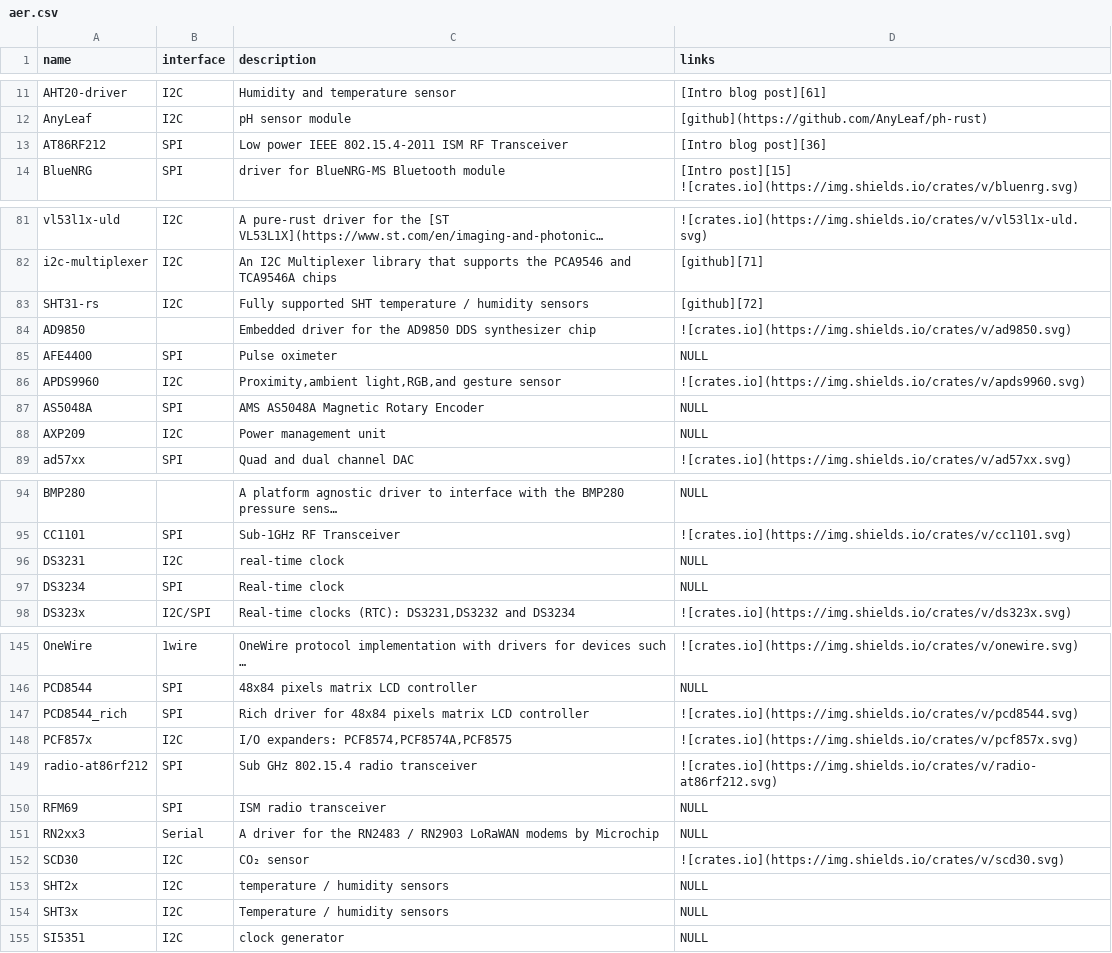
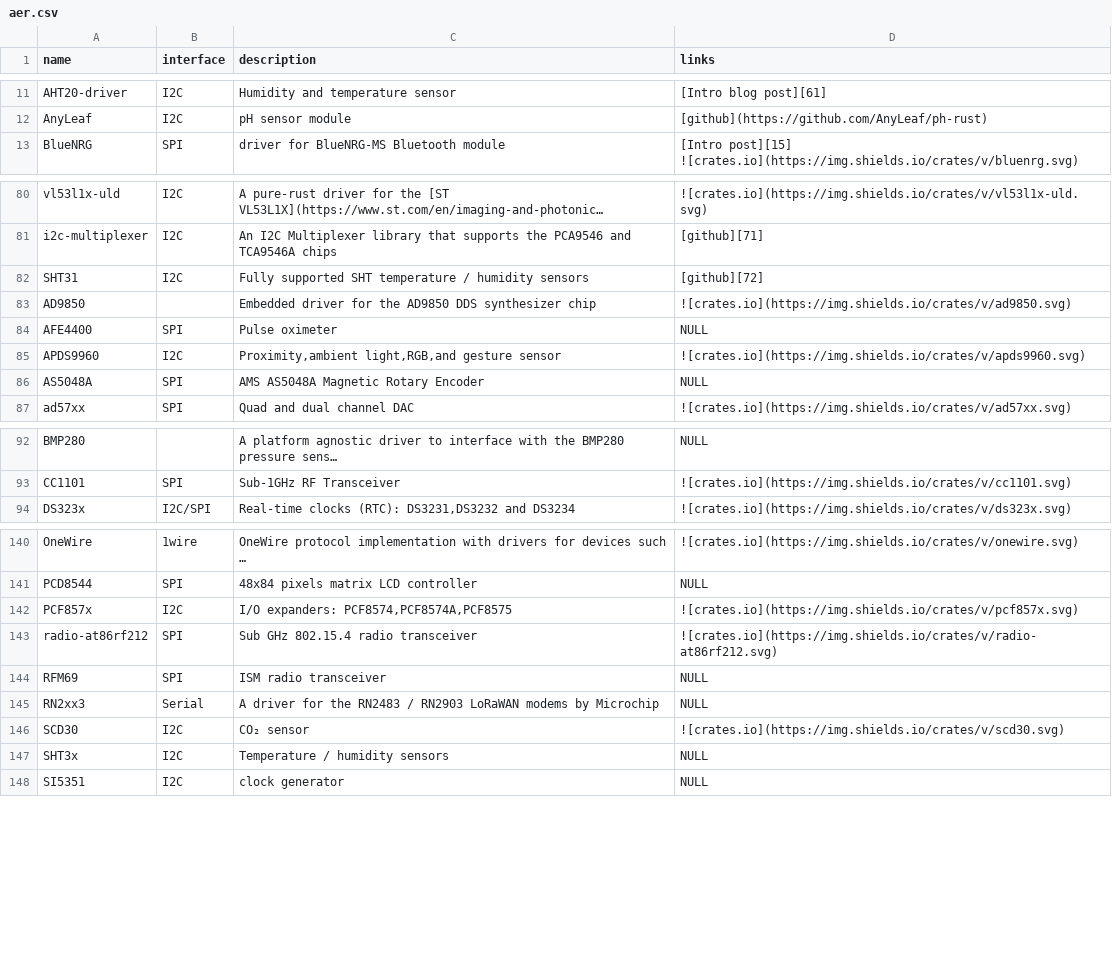
Before and after one commit to tweedegolf/drive-rs, a CSV file: aer.csv, drawn as a sheet; only a part is shown, gaps mark what is left out; long unchanged cells end in …; removed rows and columns are numbered as before the commit, all else as after; the diff covers the shown part only; the diff names each change by its address in the sheet, - before the commit and + after, or states it on an @@ line.

Commit message:
Fixup old driver listing

```diff
--- a/aer.csv
+++ b/aer.csv
-row 13: AT86RF212 | SPI | Low power IEEE 802.15.4-2011 ISM RF Transceiver | [Intro blog post][36]
-A82 (name): SHT31-rs
+A82 (name): SHT31
-row 88: AXP209 | I2C | Power management unit | NULL
-row 96: DS3231 | I2C | real-time clock | NULL
-row 97: DS3234 | SPI | Real-time clock | NULL
-row 147: PCD8544_rich | SPI | Rich driver for 48x84 pixels matrix LCD controller | ![crates.io](https://img.shields.io/crates/v/pcd8544.svg)
-row 153: SHT2x | I2C | temperature / humidity sensors | NULL
```
Also changed, not shown: 2 removed rows and 9 edited cells elsewhere in this file.
